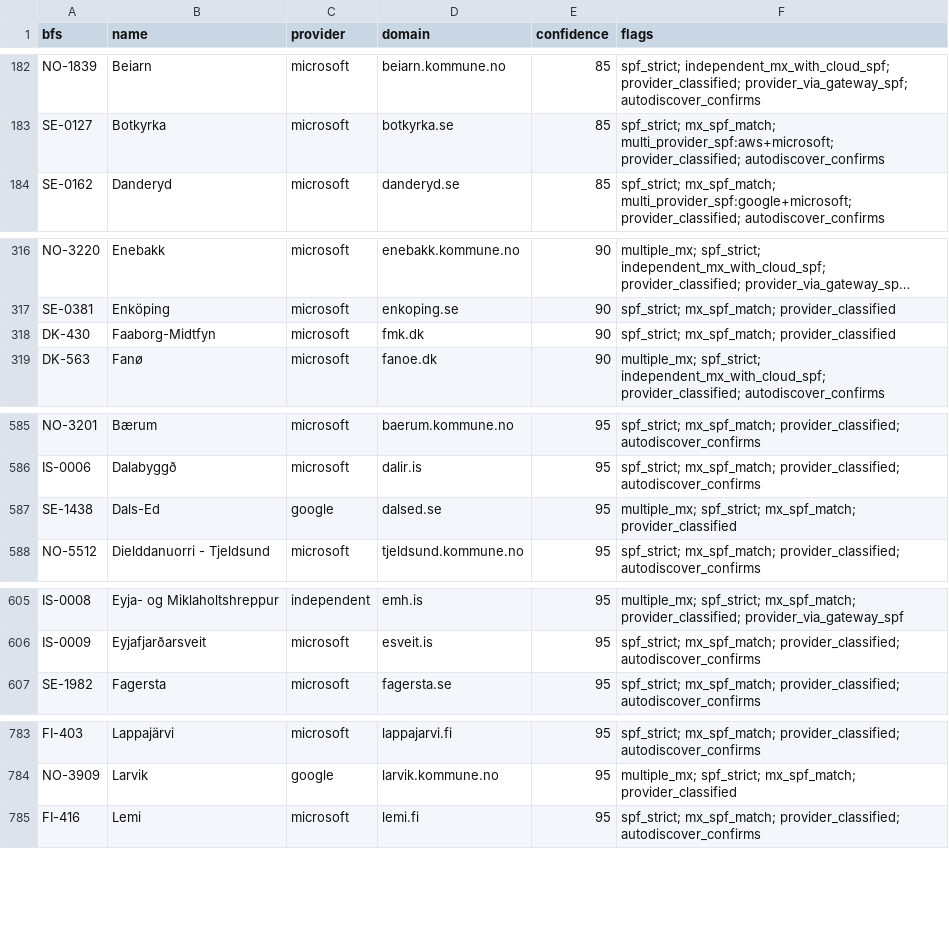
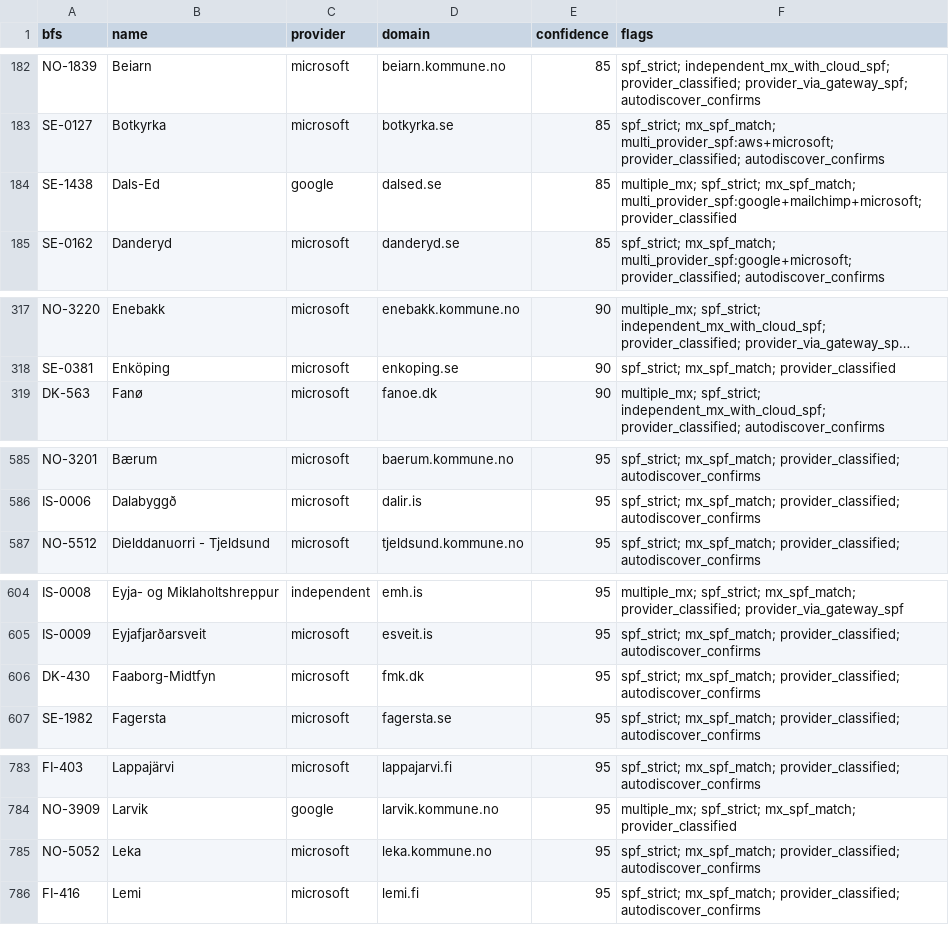
Before and after one commit to KimTholstorf/mxmap-dk, a CSV file: validation_report.csv, drawn as a sheet; only a part is shown, gaps mark what is left out; long unchanged cells end in …; removed rows and columns are numbered as before the commit, all else as after; the diff covers the shown part only; the diff names each change by its address in the sheet, - before the commit and + after, or states it on an @@ line.

```diff
--- a/validation_report.csv
+++ b/validation_report.csv
+row 184: SE-1438 | Dals-Ed | google | dalsed.se | 85 | multiple_mx; spf_strict; mx_spf_match; multi_provider_spf:google+mailchimp+microsoft; provider_classified
-row 318: DK-430 | Faaborg-Midtfyn | microsoft | fmk.dk | 90 | spf_strict; mx_spf_match; provider_classified
-row 587: SE-1438 | Dals-Ed | google | dalsed.se | 95 | multiple_mx; spf_strict; mx_spf_match; provider_classified
+row 606: DK-430 | Faaborg-Midtfyn | microsoft | fmk.dk | 95 | spf_strict; mx_spf_match; provider_classified; autodiscover_confirms
+row 785: NO-5052 | Leka | microsoft | leka.kommune.no | 95 | spf_strict; mx_spf_match; provider_classified; autodiscover_confirms
```
Also changed, not shown: 1 removed row elsewhere in this file, 30 other files.
